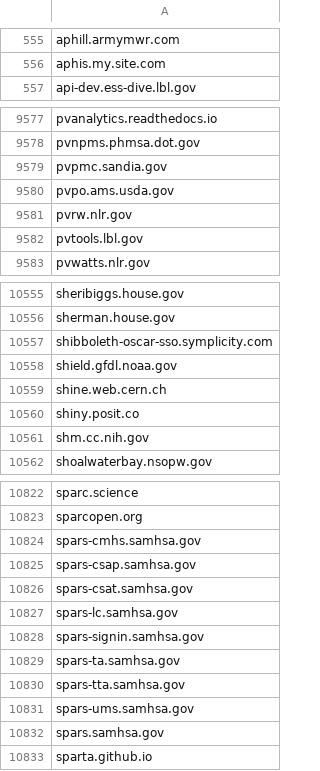
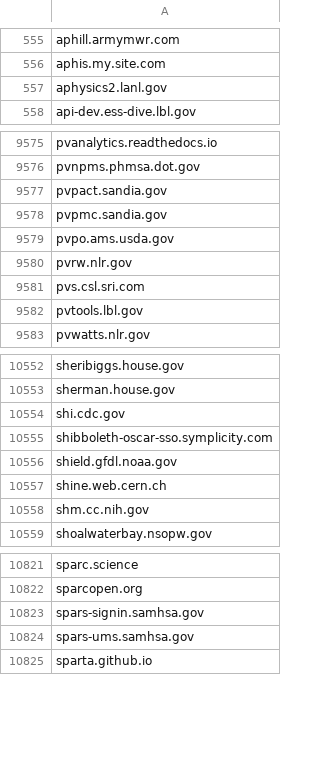
Before and after one commit to GSA/federal-website-index, a CSV file: data/source-lists/hyperlink_domains.csv, drawn as a sheet; only a part is shown, gaps mark what is left out; the diff covers the shown part only.

```diff
--- a/data/source-lists/hyperlink_domains.csv
+++ b/data/source-lists/hyperlink_domains.csv
@@ -556,2 +556,3 @@ aphill.armymwr.com
 aphis.my.site.com
+aphysics2.lanl.gov
 api-dev.ess-dive.lbl.gov
@@ -9578,2 +9576,3 @@ pvanalytics.readthedocs.io
 pvnpms.phmsa.dot.gov
+pvpact.sandia.gov
 pvpmc.sandia.gov
@@ -9581,2 +9580,3 @@ pvpo.ams.usda.gov
 pvrw.nlr.gov
+pvs.csl.sri.com
 pvtools.lbl.gov
@@ -10556,2 +10553,3 @@ sheribiggs.house.gov
 sherman.house.gov
+shi.cdc.gov
 shibboleth-oscar-sso.symplicity.com
@@ -10559,3 +10557,2 @@ shield.gfdl.noaa.gov
 shine.web.cern.ch
-shiny.posit.co
 shm.cc.nih.gov
@@ -10823,11 +10822,4 @@ sparc.science
 sparcopen.org
-spars-cmhs.samhsa.gov
-spars-csap.samhsa.gov
-spars-csat.samhsa.gov
-spars-lc.samhsa.gov
 spars-signin.samhsa.gov
-spars-ta.samhsa.gov
-spars-tta.samhsa.gov
 spars-ums.samhsa.gov
-spars.samhsa.gov
 sparta.github.io
```
Also changed, not shown: 24 added rows and 29 removed rows elsewhere in this file.
